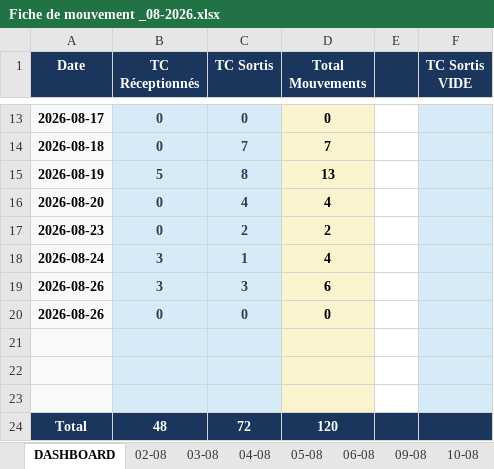
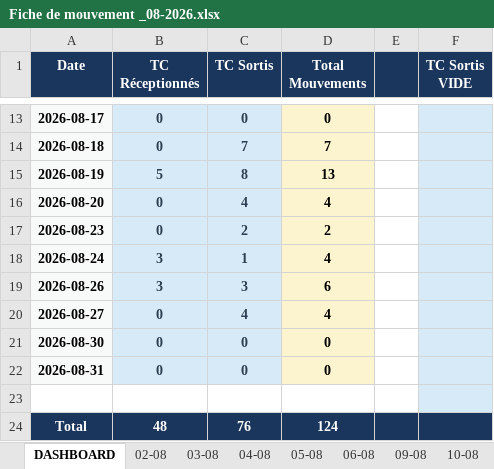
Before and after one commit to Mag2027pro/egs-conatainer-tracker-, an Excel workbook: Fiche de mouvement _08-2026.xlsx, sheet DASHBOARD, drawn as a sheet; only a part is shown, gaps mark what is left out; values as stored, in another font and other column widths than the file's, no borders; removed rows and columns are numbered as before the commit, all else as after; the diff names each change by its address in the sheet, - before the commit and + after, or states it on an @@ line.

```diff
--- a/Fiche de mouvement _08-2026.xlsx (sheet DASHBOARD)
+++ b/Fiche de mouvement _08-2026.xlsx (sheet DASHBOARD)
+row 20: 2026-08-27 | 0 | 4 | 4
-A21 (Date): 2026-08-26
+A21 (Date): 2026-08-30
+row 22: 2026-08-31 | 0 | 0 | 0
-A23 fill: #F8F9F9
+A23 fill: none
-B23:C23 fill: #D6EAF8
+B23:C23 fill: none
-D23 fill: #FCF3CF
+D23 fill: none
-row 22: (empty)
-row 23: (empty)
-C24 (TC Sortis): 72
+C24 (TC Sortis): 76
-D24 (Total Mouvements): 120
+D24 (Total Mouvements): 124
```
Also changed, not shown: sheet 31-08, formulas that keep their value, 1 other file.
